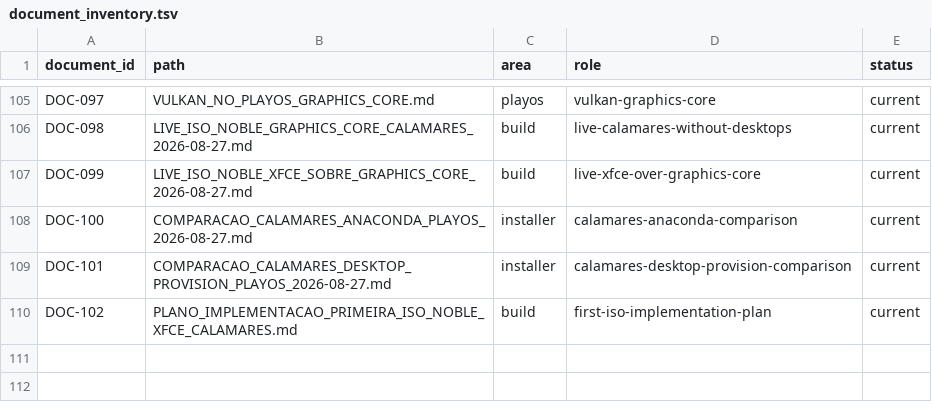
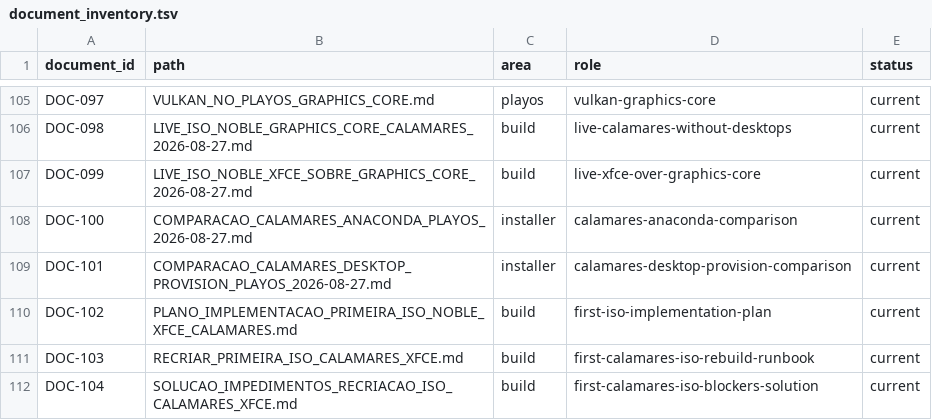
Before and after one commit to marcel1237/Parcel-Suite, a TSV file: Parcel Play OS/supervised_learning/catalog/document_inventory.tsv, drawn as a sheet; only a part is shown, gaps mark what is left out.

```diff
--- a/Parcel Play OS/supervised_learning/catalog/document_inventory.tsv
+++ b/Parcel Play OS/supervised_learning/catalog/document_inventory.tsv
@@ -110 +110,3 @@ DOC-101	COMPARACAO_CALAMARES_DESKTOP_PROVISION_PLAYOS_2026-08-27.md	installer	ca
 DOC-102	PLANO_IMPLEMENTACAO_PRIMEIRA_ISO_NOBLE_XFCE_CALAMARES.md	build	first-iso-implementation-plan	current
+DOC-103	RECRIAR_PRIMEIRA_ISO_CALAMARES_XFCE.md	build	first-calamares-iso-rebuild-runbook	current
+DOC-104	SOLUCAO_IMPEDIMENTOS_RECRIACAO_ISO_CALAMARES_XFCE.md	build	first-calamares-iso-blockers-solution	current
```
Also changed, not shown: Parcel Play OS/supervised_learning/catalog/topics.tsv, 7 other files.
